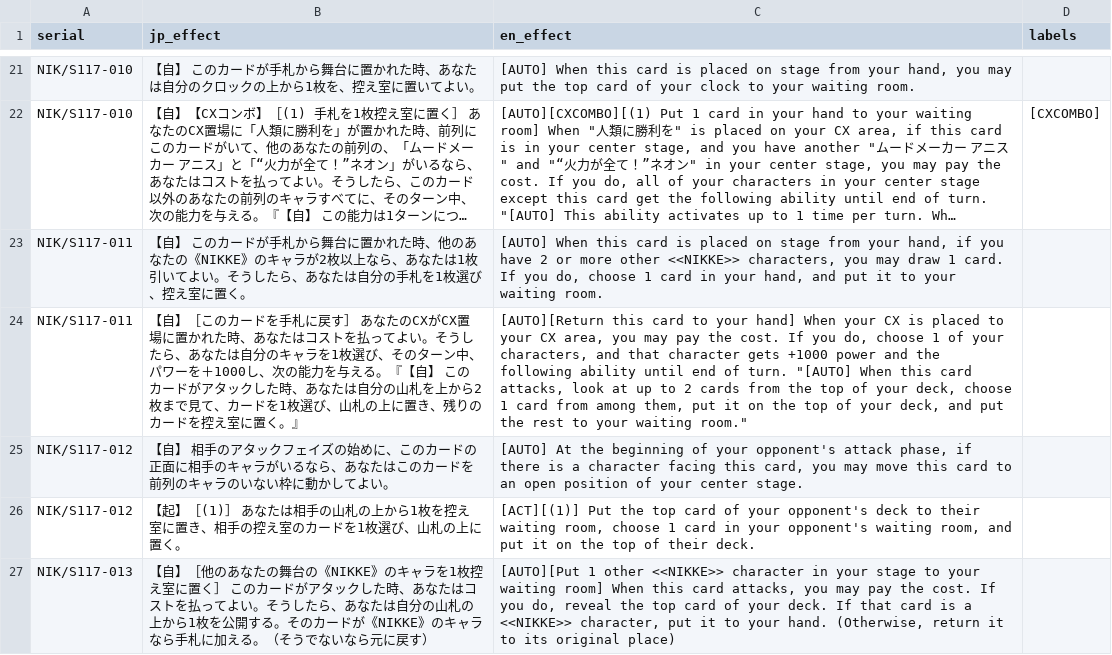
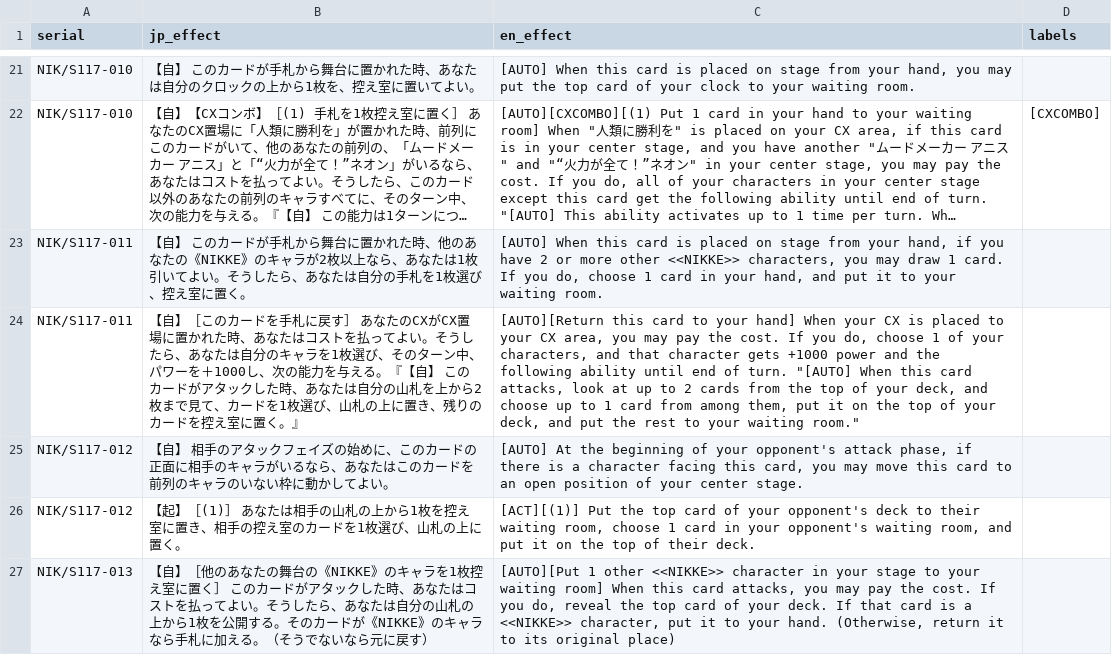
Before and after one commit to ronelm2000/wsmtools, a CSV file: Montage.Weiss.Tools.Test/Resources/Translations/expansion_494_effects.csv, drawn as a sheet; only a part is shown, gaps mark what is left out; long unchanged cells end in …; the diff covers the shown part only; the diff names each change by its address in the sheet, - before the commit and + after, or states it on an @@ line.

```diff
--- a/Montage.Weiss.Tools.Test/Resources/Translations/expansion_494_effects.csv
+++ b/Montage.Weiss.Tools.Test/Resources/Translations/expansion_494_effects.csv
-C24 (en_effect): …your deck, choose 1 card…
+C24 (en_effect): …your deck, and choose up to 1 card…
```
Also changed, not shown: 3 edited cells elsewhere in this file, 15 other files.
